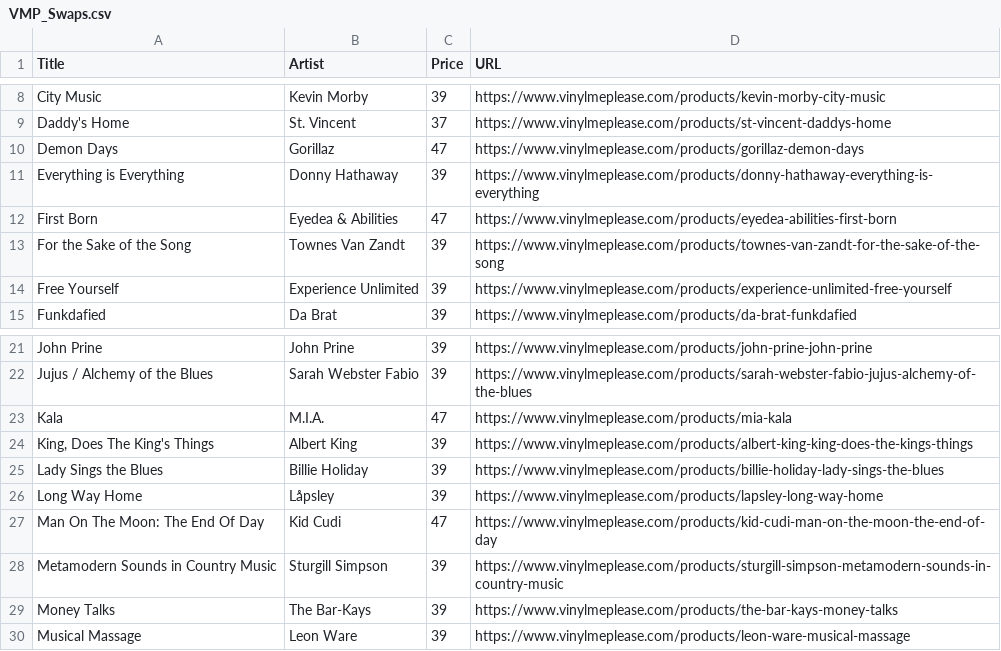
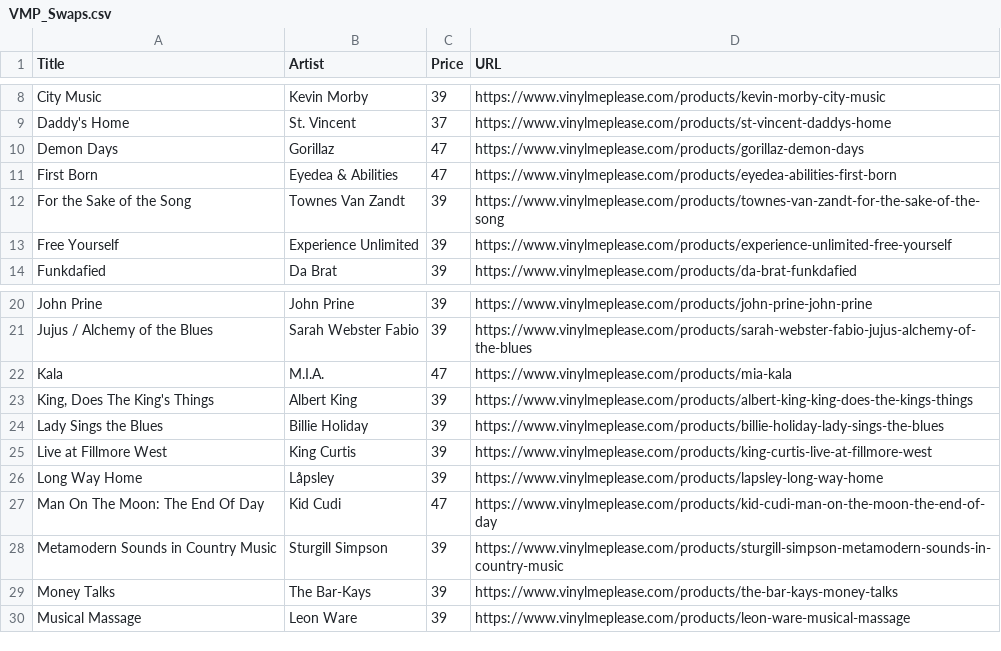
Before and after one commit to sircrumpet/vmp-swaps, a CSV file: VMP_Swaps.csv, drawn as a sheet; only a part is shown, gaps mark what is left out.

Commit message:
1 swap added, 1 swap removed
1 swap added

  Title: Live at Fillmore West
  Artist: King Curtis
  Price: 39
  URL: https://www.vinylmeplease.com/products/king-curtis-live-at-fillmore-west

1 swap removed

  Title: Everything is Everything
  Artist: Donny Hathaway
  Price: 39
  URL: https://www.vinylmeplease.com/products/donny-hathaway-everything-is-everything

[skip ci]

```diff
--- a/VMP_Swaps.csv
+++ b/VMP_Swaps.csv
@@ -10,3 +10,2 @@ Title,Artist,Price,URL
 "Demon Days","Gorillaz",47,"https://www.vinylmeplease.com/products/gorillaz-demon-days"
-"Everything is Everything","Donny Hathaway",39,"https://www.vinylmeplease.com/products/donny-hathaway-everything-is-everything"
 "First Born","Eyedea & Abilities",47,"https://www.vinylmeplease.com/products/eyedea-abilities-first-born"
@@ -25,2 +24,3 @@ Title,Artist,Price,URL
 "Lady Sings the Blues","Billie Holiday",39,"https://www.vinylmeplease.com/products/billie-holiday-lady-sings-the-blues"
+"Live at Fillmore West","King Curtis",39,"https://www.vinylmeplease.com/products/king-curtis-live-at-fillmore-west"
 "Long Way Home","Låpsley",39,"https://www.vinylmeplease.com/products/lapsley-long-way-home"
```
